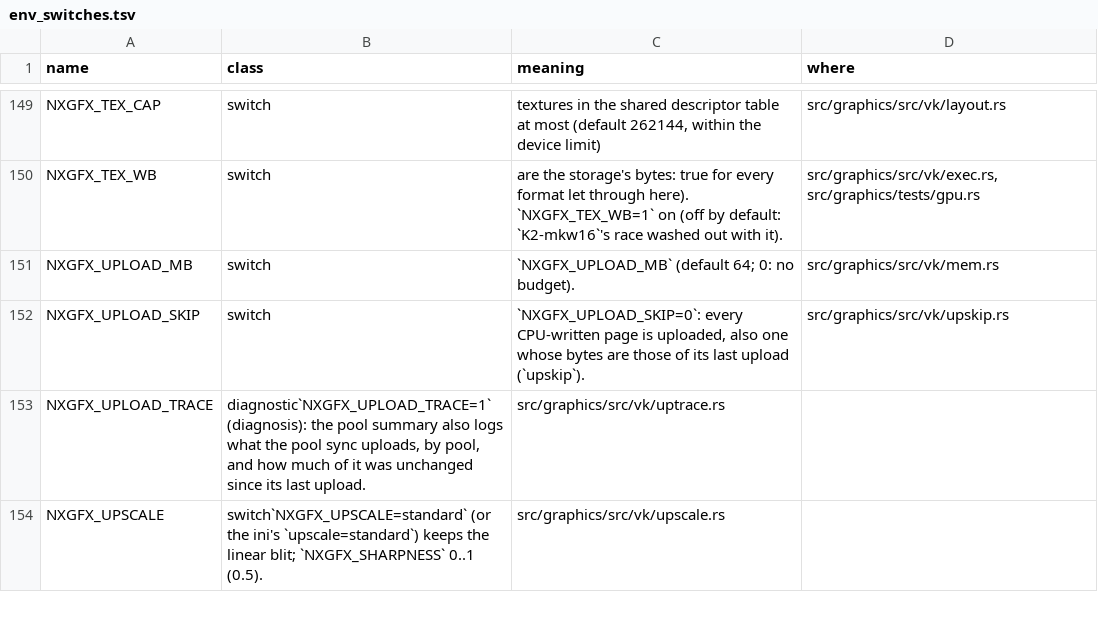
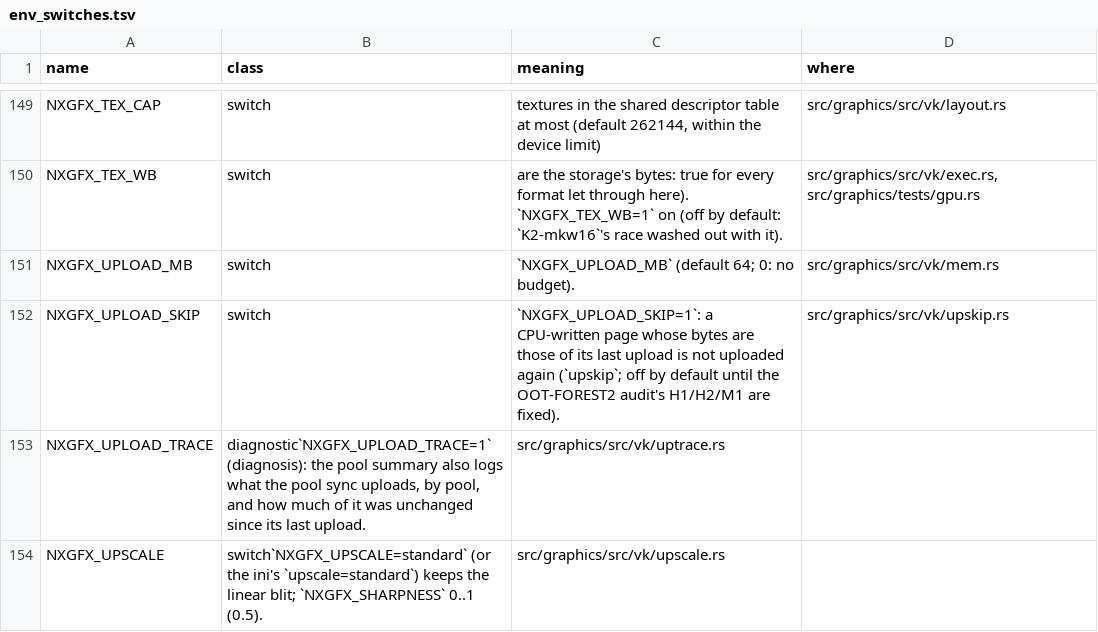
Before and after one commit to ChrisColeTech/nxrs, a TSV file: docs/env_switches.tsv, drawn as a sheet; only a part is shown, gaps mark what is left out.

```diff
--- a/docs/env_switches.tsv
+++ b/docs/env_switches.tsv
@@ -151,3 +151,3 @@ NXGFX_TEX_WB	switch	are the storage's bytes: true for every format let through h
 NXGFX_UPLOAD_MB	switch	`NXGFX_UPLOAD_MB` (default 64; 0: no budget).	src/graphics/src/vk/mem.rs
-NXGFX_UPLOAD_SKIP	switch	`NXGFX_UPLOAD_SKIP=0`: every CPU-written page is uploaded, also one whose bytes are those of its last upload (`upskip`).	src/graphics/src/vk/upskip.rs
+NXGFX_UPLOAD_SKIP	switch	`NXGFX_UPLOAD_SKIP=1`: a CPU-written page whose bytes are those of its last upload is not uploaded again (`upskip`; off by default until the OOT-FOREST2 audit's H1/H2/M1 are fixed).	src/graphics/src/vk/upskip.rs
 NXGFX_UPLOAD_TRACE	diagnostic`NXGFX_UPLOAD_TRACE=1` (diagnosis): the pool summary also logs what the pool sync uploads, by pool, and how much of it was unchanged since its last upload.	src/graphics/src/vk/uptrace.rs
```
Also changed, not shown: 3 other files.
